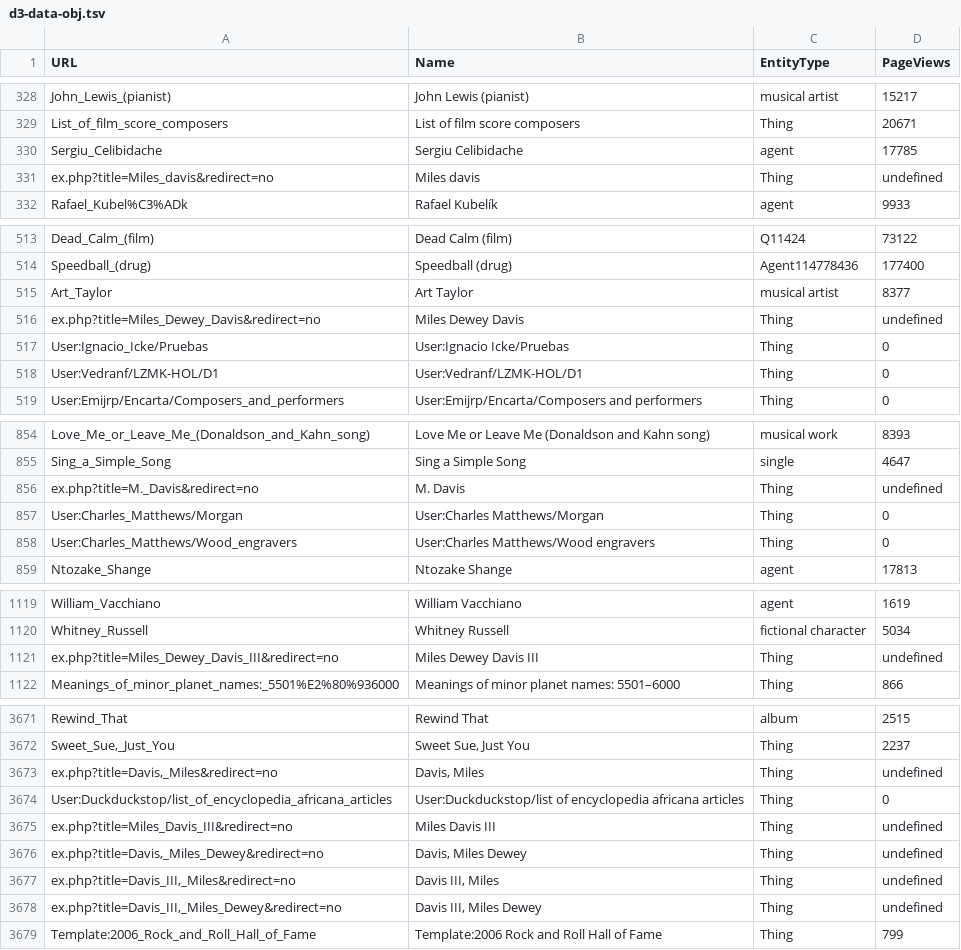
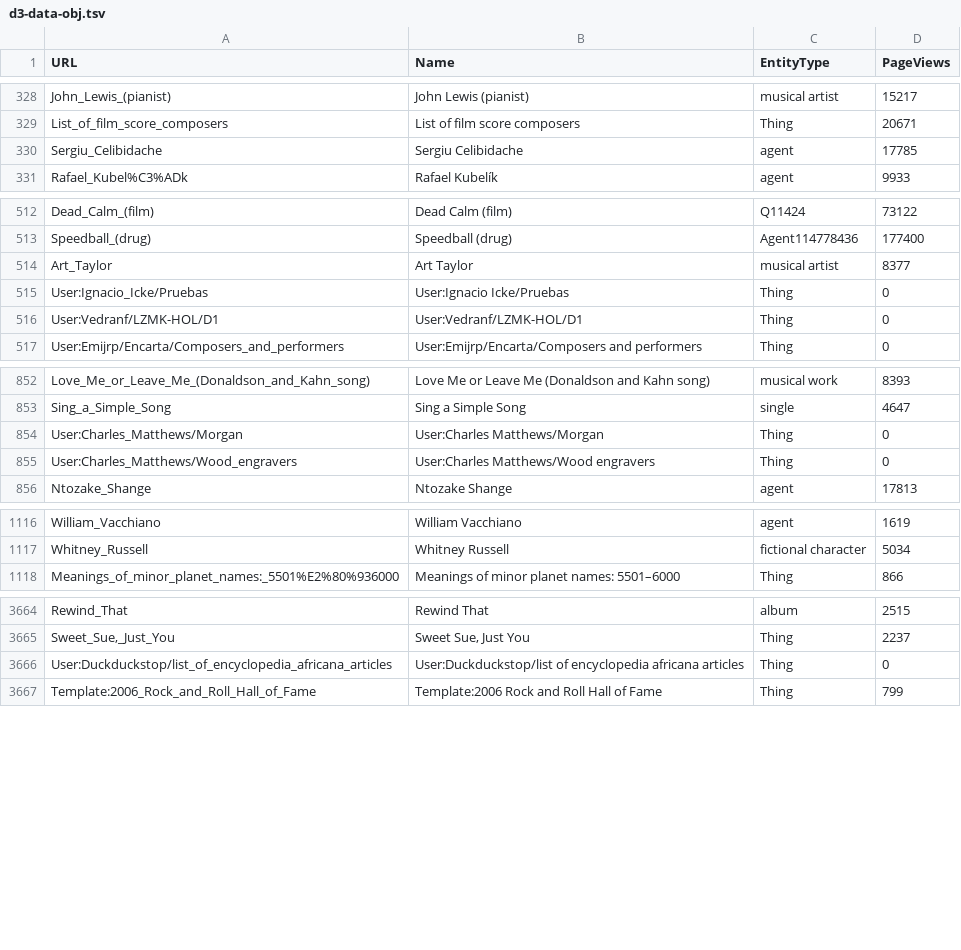
Before and after one commit to hanahanderson/miles-davis, a TSV file: data/d3-data-obj.tsv, drawn as a sheet; only a part is shown, gaps mark what is left out; the diff covers the shown part only.

Commit message:
drawn nodes sorted and sized by page views

```diff
--- a/data/d3-data-obj.tsv
+++ b/data/d3-data-obj.tsv
@@ -330,3 +330,2 @@ List_of_film_score_composers	List of film score composers	Thing	20671
 Sergiu_Celibidache	Sergiu Celibidache	agent	17785
-ex.php?title=Miles_davis&redirect=no	Miles davis	Thing	undefined
 Rafael_Kubel%C3%ADk	Rafael Kubelík	agent	9933
@@ -515,3 +514,2 @@ Speedball_(drug)	Speedball (drug)	Agent114778436	177400
 Art_Taylor	Art Taylor	musical artist	8377
-ex.php?title=Miles_Dewey_Davis&redirect=no	Miles Dewey Davis	Thing	undefined
 User:Ignacio_Icke/Pruebas	User:Ignacio Icke/Pruebas	Thing	0
@@ -855,3 +853,2 @@ Love_Me_or_Leave_Me_(Donaldson_and_Kahn_song)	Love Me or Leave Me (Donaldson and
 Sing_a_Simple_Song	Sing a Simple Song	single	4647
-ex.php?title=M._Davis&redirect=no	M. Davis	Thing	undefined
 User:Charles_Matthews/Morgan	User:Charles Matthews/Morgan	Thing	0
@@ -1120,3 +1117,2 @@ William_Vacchiano	William Vacchiano	agent	1619
 Whitney_Russell	Whitney Russell	fictional character	5034
-ex.php?title=Miles_Dewey_Davis_III&redirect=no	Miles Dewey Davis III	Thing	undefined
 Meanings_of_minor_planet_names:_5501%E2%80%936000	Meanings of minor planet names: 5501–6000	Thing	866
@@ -3672,8 +3665,3 @@ Rewind_That	Rewind That	album	2515
 Sweet_Sue,_Just_You	Sweet Sue, Just You	Thing	2237
-ex.php?title=Davis,_Miles&redirect=no	Davis, Miles	Thing	undefined
 User:Duckduckstop/list_of_encyclopedia_africana_articles	User:Duckduckstop/list of encyclopedia africana articles	Thing	0
-ex.php?title=Miles_Davis_III&redirect=no	Miles Davis III	Thing	undefined
-ex.php?title=Davis,_Miles_Dewey&redirect=no	Davis, Miles Dewey	Thing	undefined
-ex.php?title=Davis_III,_Miles&redirect=no	Davis III, Miles	Thing	undefined
-ex.php?title=Davis_III,_Miles_Dewey&redirect=no	Davis III, Miles Dewey	Thing	undefined
 Template:2006_Rock_and_Roll_Hall_of_Fame	Template:2006 Rock and Roll Hall of Fame	Thing	799
```
Also changed, not shown: 3 removed rows elsewhere in this file, 2 other files.
